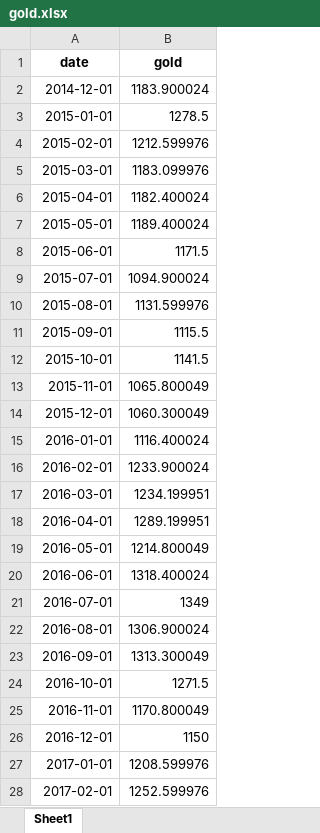
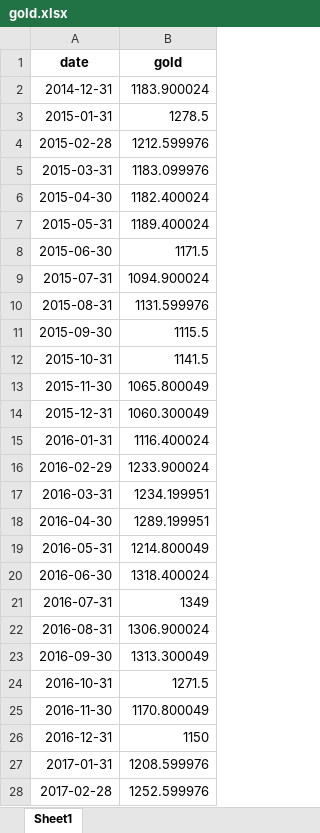
Before and after one commit to salas317/Data, an Excel workbook: EcoFin/gold.xlsx, sheet Sheet1, drawn as a sheet; only a part is shown; values as stored, in another font and other column widths than the file's, no borders; the diff covers the shown part only; the diff names each change by its address in the sheet, - before the commit and + after, or states it on an @@ line.

```diff
--- a/EcoFin/gold.xlsx (sheet Sheet1)
+++ b/EcoFin/gold.xlsx (sheet Sheet1)
-A2 (date): 2014-12-01
+A2 (date): 2014-12-31
-A3 (date): 2015-01-01
+A3 (date): 2015-01-31
-A4 (date): 2015-02-01
+A4 (date): 2015-02-28
-A5 (date): 2015-03-01
+A5 (date): 2015-03-31
-A6 (date): 2015-04-01
+A6 (date): 2015-04-30
-A7 (date): 2015-05-01
+A7 (date): 2015-05-31
-A8 (date): 2015-06-01
+A8 (date): 2015-06-30
-A9 (date): 2015-07-01
+A9 (date): 2015-07-31
-A10 (date): 2015-08-01
+A10 (date): 2015-08-31
-A11 (date): 2015-09-01
+A11 (date): 2015-09-30
-A12 (date): 2015-10-01
+A12 (date): 2015-10-31
-A13 (date): 2015-11-01
+A13 (date): 2015-11-30
-A14 (date): 2015-12-01
+A14 (date): 2015-12-31
-A15 (date): 2016-01-01
+A15 (date): 2016-01-31
-A16 (date): 2016-02-01
+A16 (date): 2016-02-29
-A17 (date): 2016-03-01
+A17 (date): 2016-03-31
-A18 (date): 2016-04-01
+A18 (date): 2016-04-30
-A19 (date): 2016-05-01
+A19 (date): 2016-05-31
-A20 (date): 2016-06-01
+A20 (date): 2016-06-30
-A21 (date): 2016-07-01
+A21 (date): 2016-07-31
-A22 (date): 2016-08-01
+A22 (date): 2016-08-31
-A23 (date): 2016-09-01
+A23 (date): 2016-09-30
-A24 (date): 2016-10-01
+A24 (date): 2016-10-31
-A25 (date): 2016-11-01
+A25 (date): 2016-11-30
-A26 (date): 2016-12-01
+A26 (date): 2016-12-31
-A27 (date): 2017-01-01
+A27 (date): 2017-01-31
-A28 (date): 2017-02-01
+A28 (date): 2017-02-28
```
Also changed, not shown: other rows of this sheet, 1 other file.
